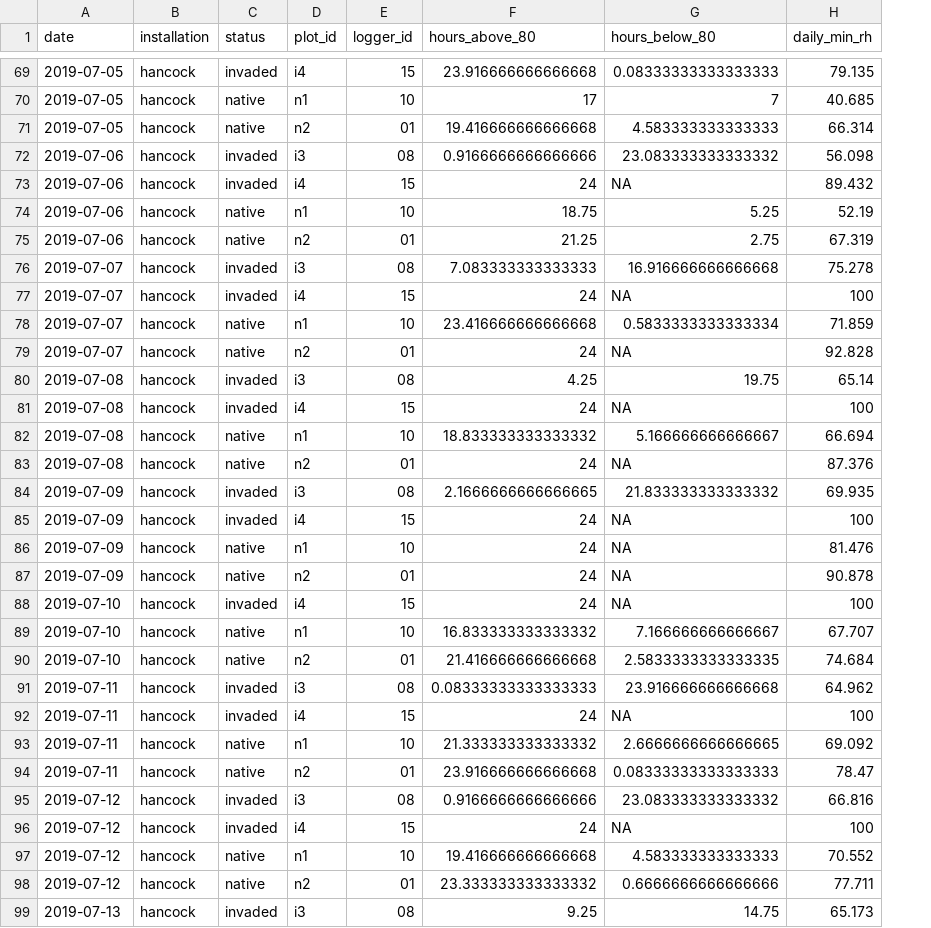
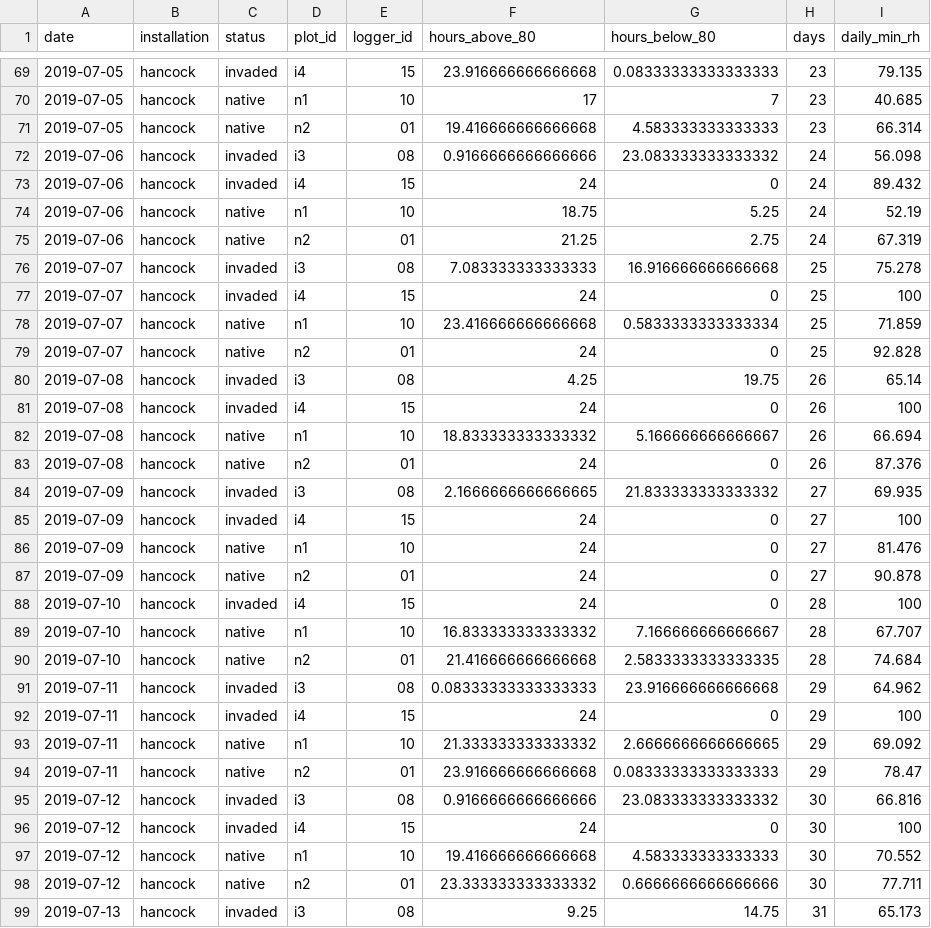
Before and after one commit to whalend/SERDP_Project, a CSV file: data/processed_data/2019 serdp processed data/logger-sampling/hancock_thresholds.csv, drawn as a sheet; only a part is shown, gaps mark what is left out; the diff covers the shown part only; the diff names each change by its address in the sheet, - before the commit and + after, or states it on an @@ line.

```diff
--- a/data/processed_data/2019 serdp processed data/logger-sampling/hancock_thresholds.csv
+++ b/data/processed_data/2019 serdp processed data/logger-sampling/hancock_thresholds.csv
+column H (days), rows 69-99: 23 | 23 | 23 | 24 | 24 | 24 | 24 | 25 | 25 | 25 | 25 | 26 | 26 | 26 | 26 | 27 | 27 | 27 | 27 | 28 | 28 | 28 | 29 | 29 | 29 | 29 | 30 | 30 | 30 | 30 | 31
-G73 (hours_below_80): NA
+G73 (hours_below_80): 0
-G77 (hours_below_80): NA
+G77 (hours_below_80): 0
-G79 (hours_below_80): NA
+G79 (hours_below_80): 0
-G81 (hours_below_80): NA
+G81 (hours_below_80): 0
-G83 (hours_below_80): NA
+G83 (hours_below_80): 0
-G85:G88 (hours_below_80): NA
+G85:G88 (hours_below_80): 0
-G92 (hours_below_80): NA
+G92 (hours_below_80): 0
-G96 (hours_below_80): NA
+G96 (hours_below_80): 0
```
Also changed, not shown: 68 edited cells elsewhere in this file, data/processed_data/2019 serdp processed data/logger-sampling/brown_thresholds.csv, data/processed_data/2019 serdp processed data/logger-sampling/munson_thresholds.csv, 5 other files.
